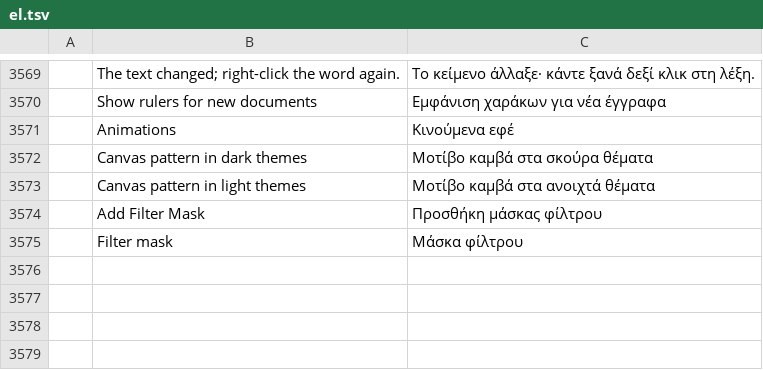
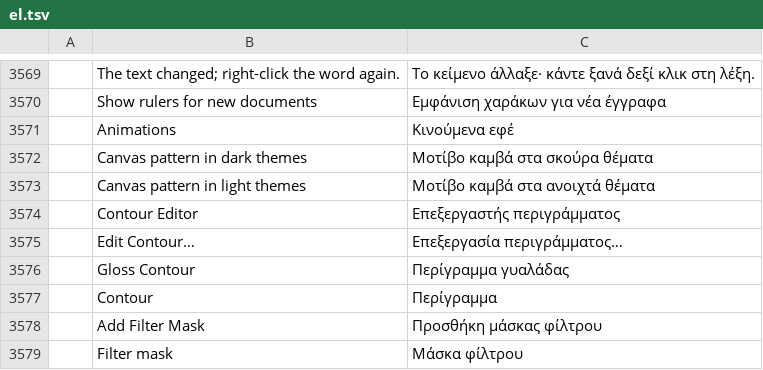
Before and after one commit to treeforjs/photocraft, a TSV file: crates/ui-egui/src/i18n/el.tsv, drawn as a sheet; only a part is shown, gaps mark what is left out; the diff names each change by its address in the sheet, - before the commit and + after, or states it on an @@ line.

```diff
--- a/crates/ui-egui/src/i18n/el.tsv
+++ b/crates/ui-egui/src/i18n/el.tsv
+row 3574:  | Contour Editor | Επεξεργαστής περιγράμματος
+row 3575:  | Edit Contour… | Επεξεργασία περιγράμματος…
+row 3576:  | Gloss Contour | Περίγραμμα γυαλάδας
+row 3577:  | Contour | Περίγραμμα
```
Also changed, not shown: crates/ui-egui/src/i18n/es.tsv, crates/ui-egui/src/i18n/fr.tsv, 20 other files.
